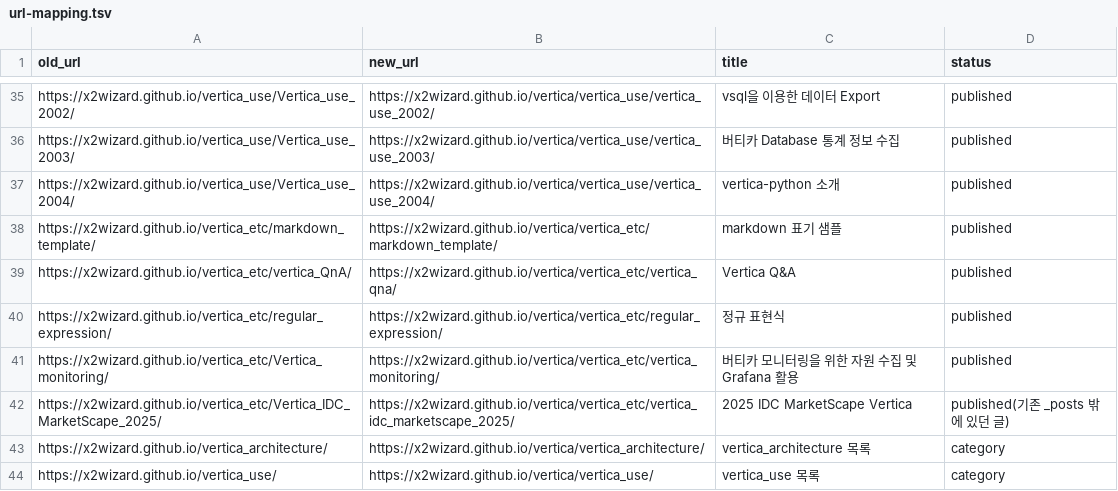
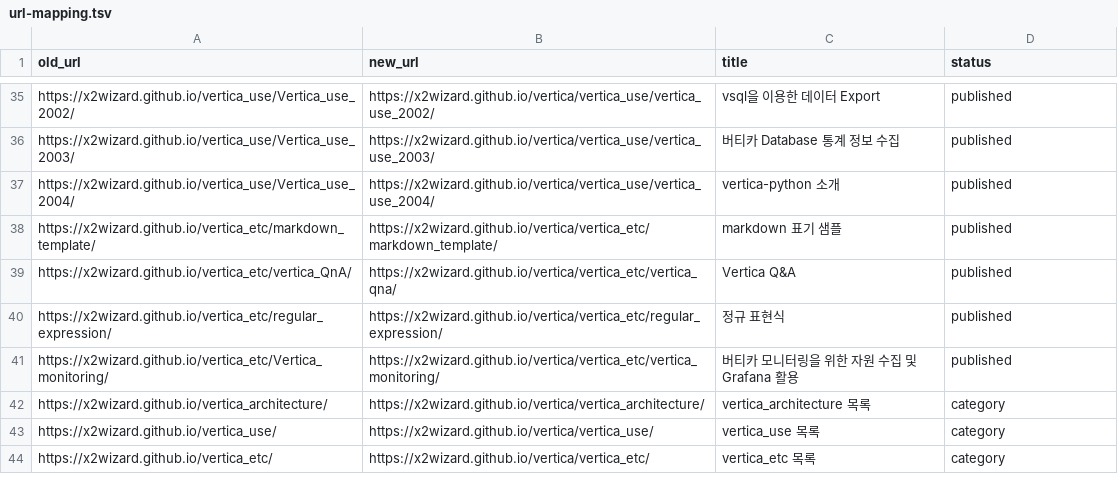
Before and after one commit to x2wizard/vertica, a TSV file: url-mapping.tsv, drawn as a sheet; only a part is shown, gaps mark what is left out; the shorter side is filled out with more unchanged rows; the diff names each change by its address in the sheet, - before the commit and + after, or states it on an @@ line.

```diff
--- a/url-mapping.tsv
+++ b/url-mapping.tsv
-row 42: https://x2wizard.github.io/vertica_etc/Vertica_IDC_MarketScape_2025/ | https://x2wizard.github.io/vertica/vertica_etc/vertica_idc_marketscape_2025/ | 2025 IDC MarketScape Vertica | published(기존 _posts 밖에 있던 글)
```
Also changed, not shown: 44 other files.
